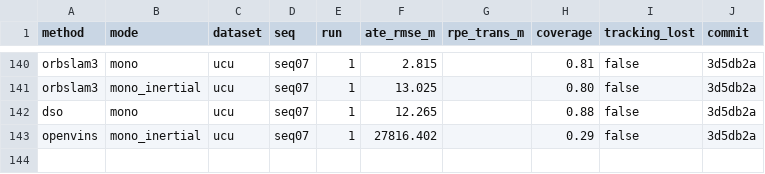
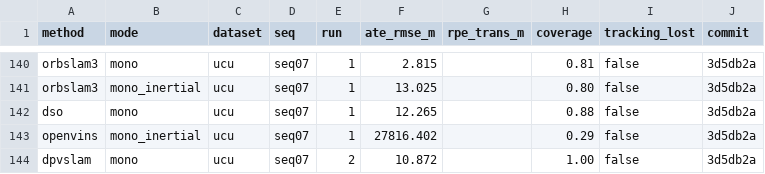
Before and after one commit to oToTak/slam-project-methods, a CSV file: results/summary_StarDestroyer.csv, drawn as a sheet; only a part is shown, gaps mark what is left out; the diff names each change by its address in the sheet, - before the commit and + after, or states it on an @@ line.

```diff
--- a/results/summary_StarDestroyer.csv
+++ b/results/summary_StarDestroyer.csv
+row 144: dpvslam | mono | ucu | seq07 | 2 | 10.872 |  | 1.00 | false | 3d5db2a
```
Also changed, not shown: results/summary_extra_StarDestroyer.csv, 7 other files.
